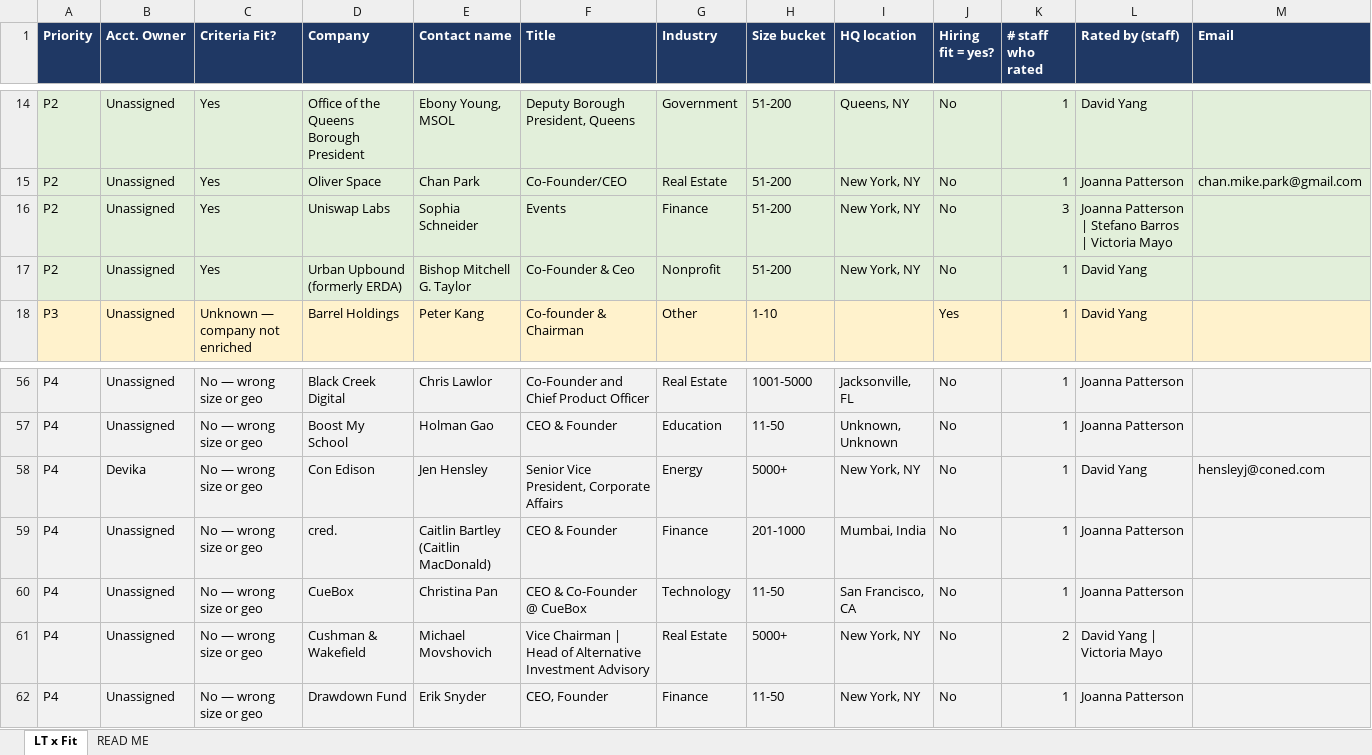
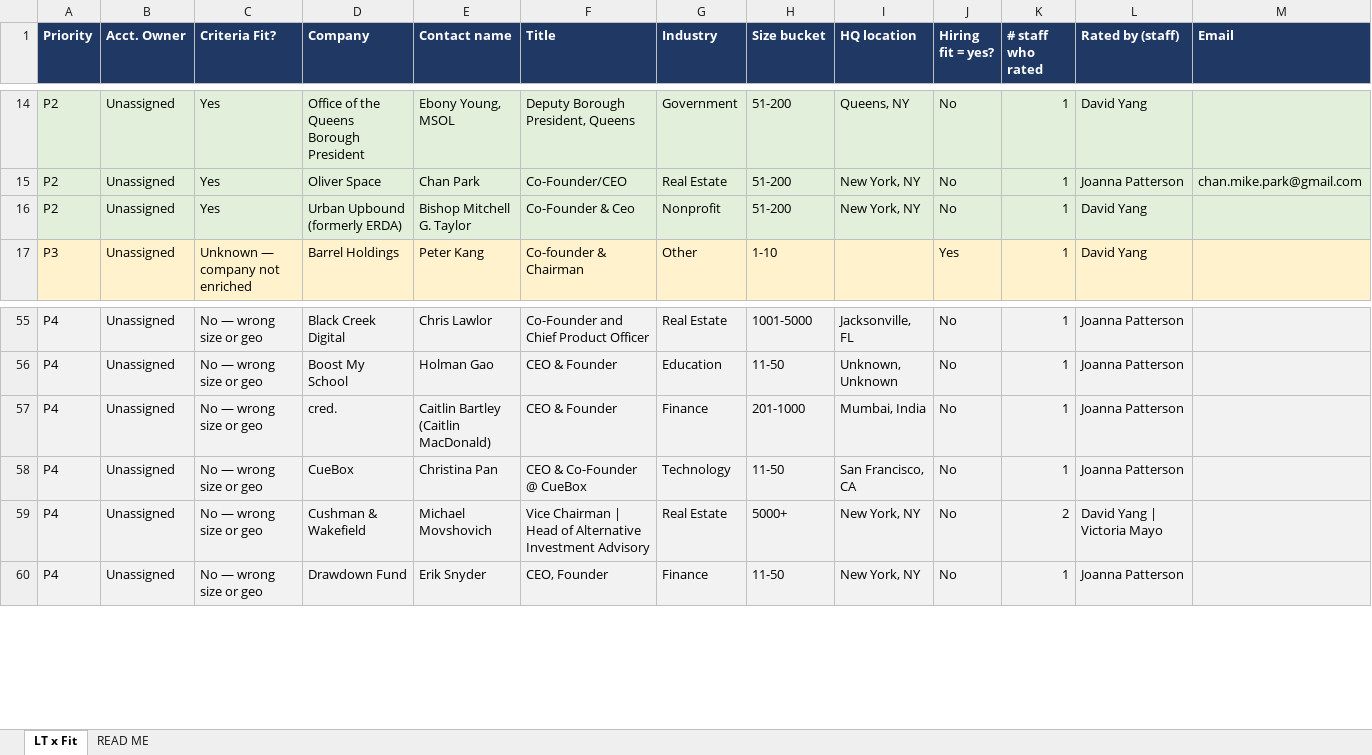
Before and after one commit to Pursuit-Org/bedrock, an Excel workbook: Operation35_LT_Contacts.xlsx, sheet LT x Fit, drawn as a sheet; only a part is shown, gaps mark what is left out; values as stored, in another font and other column widths than the file's, no borders; rows hold the shown columns only; the diff names each change by its address in the sheet, - before the commit and + after, or states it on an @@ line.

```diff
--- a/Operation35_LT_Contacts.xlsx (sheet LT x Fit)
+++ b/Operation35_LT_Contacts.xlsx (sheet LT x Fit)
-row 16: P2 | Unassigned | Yes | Uniswap Labs | Sophia Schneider | Events | Finance | 51-200 | New York, NY | No | 3 | Joanna Patterson | Stefano Barros | Victoria Mayo
-row 58: P4 | Devika | No — wrong size or geo | Con Edison | Jen Hensley | Senior Vice President, Corporate Affairs | Energy | 5000+ | New York, NY | No | 1 | David Yang | hensleyj@coned.com
```
Also changed, not shown: sheet READ ME.
